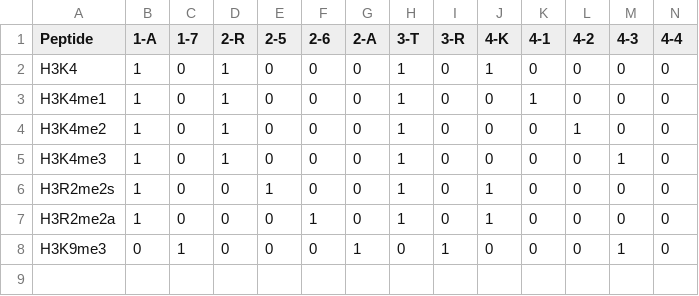
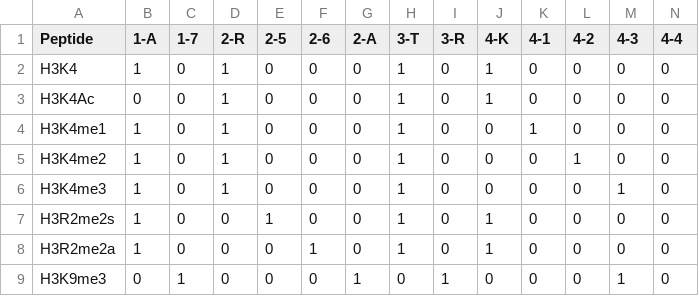
Before and after one commit to JVH-YYC/Calixarenes, a CSV file: CSVFiles/one_hot_short.csv, drawn as a sheet; only a part is shown; rows hold the shown columns only; the diff names each change by its address in the sheet, - before the commit and + after, or states it on an @@ line.

Commit message:
Add H3K4Ac to one-hot

```diff
--- a/CSVFiles/one_hot_short.csv
+++ b/CSVFiles/one_hot_short.csv
+row 3: H3K4Ac | 0 | 0 | 1 | 0 | 0 | 0 | 1 | 0 | 1 | 0 | 0 | 0 | 0
```
